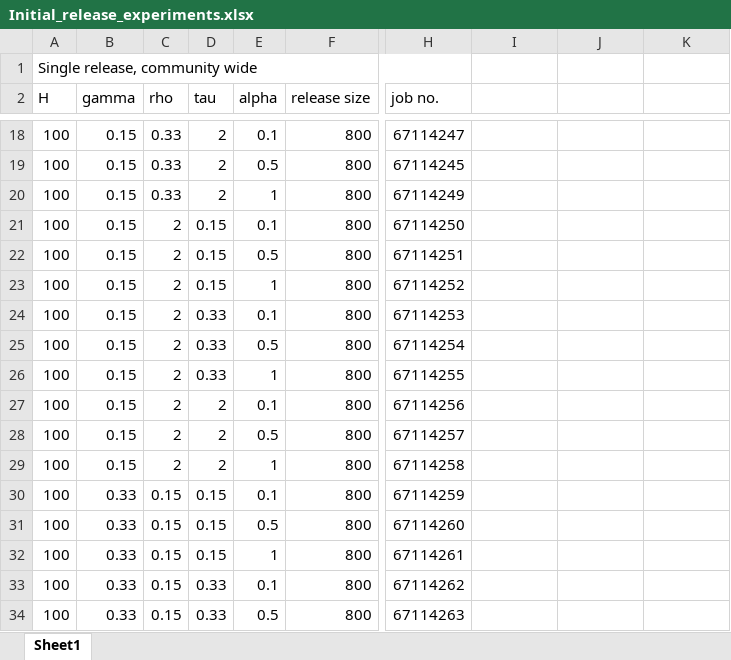
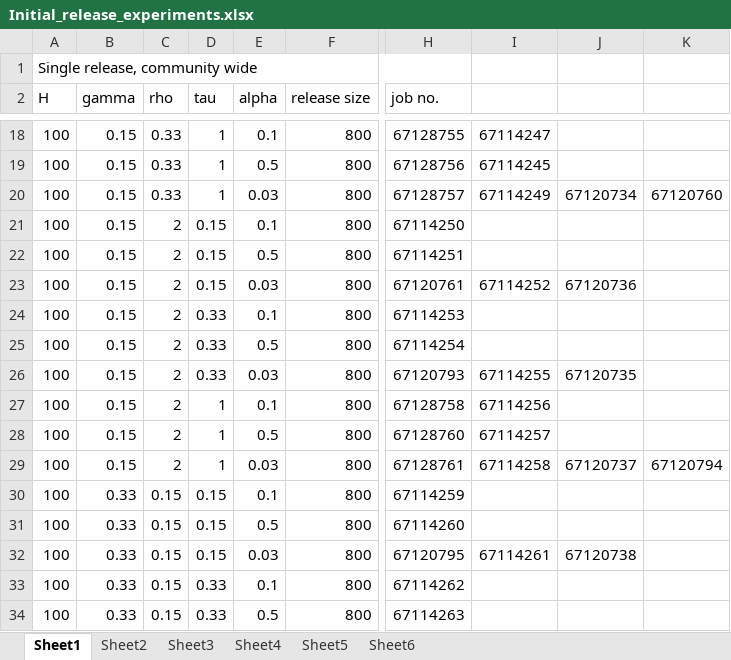
Before and after one commit to ahb48/Wolbachia-movement-households, an Excel workbook: Initial_release_experiments.xlsx, sheet Sheet1, drawn as a sheet; only a part is shown, gaps mark what is left out; values as stored, in another font and other column widths than the file's, no cell formats; charts and pictures not drawn; the diff covers the shown part only; the diff names each change by its address in the sheet, - before the commit and + after, or states it on an @@ line.

```diff
--- a/Initial_release_experiments.xlsx (sheet Sheet1)
+++ b/Initial_release_experiments.xlsx (sheet Sheet1)
+sheet tab: Sheet2
+sheet tab: Sheet3
+sheet tab: Sheet4
+sheet tab: Sheet5
+sheet tab: Sheet6
-D18:D20 (tau): 2
+D18:D20 (tau): 1
-H18 (job no.): 67114247
+H18 (job no.): 67128755
-I18: (empty)
+I18: 67114247
-H19 (job no.): 67114245
+H19 (job no.): 67128756
-I19: (empty)
+I19: 67114245
-E20 (alpha): 1
+E20 (alpha): 0.03
-H20 (job no.): 67114249
+H20 (job no.): 67128757
-I20: (empty)
+I20: 67114249
-J20: (empty)
+J20: 67120734
-K20: (empty)
+K20: 67120760
-E23 (alpha): 1
+E23 (alpha): 0.03
-H23 (job no.): 67114252
+H23 (job no.): 67120761
-I23: (empty)
+I23: 67114252
-J23: (empty)
+J23: 67120736
-E26 (alpha): 1
+E26 (alpha): 0.03
-H26 (job no.): 67114255
+H26 (job no.): 67120793
-I26: (empty)
+I26: 67114255
-J26: (empty)
+J26: 67120735
-D27:D29 (tau): 2
+D27:D29 (tau): 1
-H27 (job no.): 67114256
+H27 (job no.): 67128758
-I27: (empty)
+I27: 67114256
-H28 (job no.): 67114257
+H28 (job no.): 67128760
-I28: (empty)
+I28: 67114257
-E29 (alpha): 1
+E29 (alpha): 0.03
-H29 (job no.): 67114258
+H29 (job no.): 67128761
-I29: (empty)
+I29: 67114258
-J29: (empty)
+J29: 67120737
-K29: (empty)
+K29: 67120794
-E32 (alpha): 1
+E32 (alpha): 0.03
-H32 (job no.): 67114261
+H32 (job no.): 67120795
-I32: (empty)
+I32: 67114261
-J32: (empty)
+J32: 67120738
```
Also changed, not shown: 84 added rows and 130 edited cells elsewhere in this sheet, cell formats, charts or pictures.
